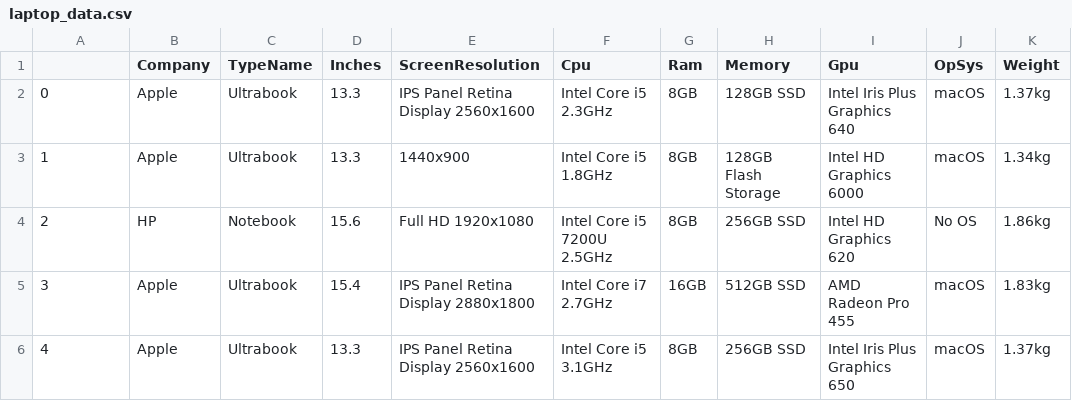
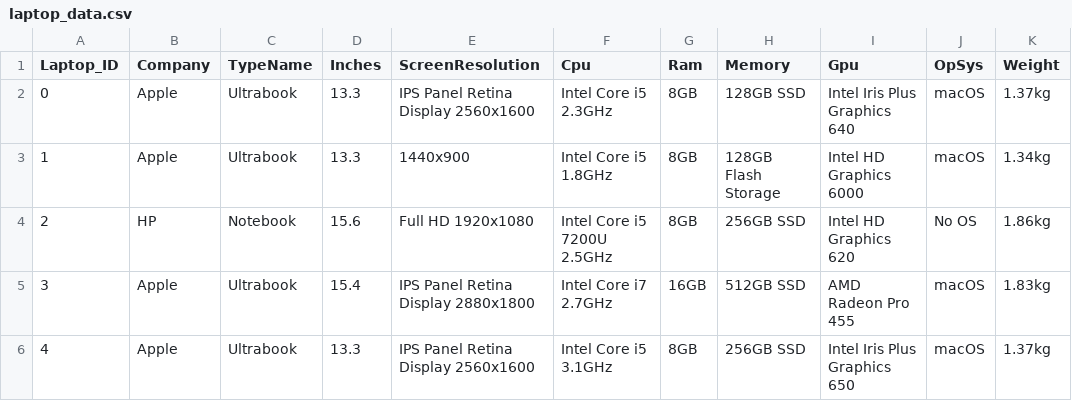
Before and after one commit to heenzu/CSV-File, a CSV file: laptop_data.csv, drawn as a sheet; only a part is shown; the diff names each change by its address in the sheet, - before the commit and + after, or states it on an @@ line.

Commit message:
Update laptop_data.csv

```diff
--- a/laptop_data.csv
+++ b/laptop_data.csv
-A1: (empty)
+A1: Laptop_ID
```
